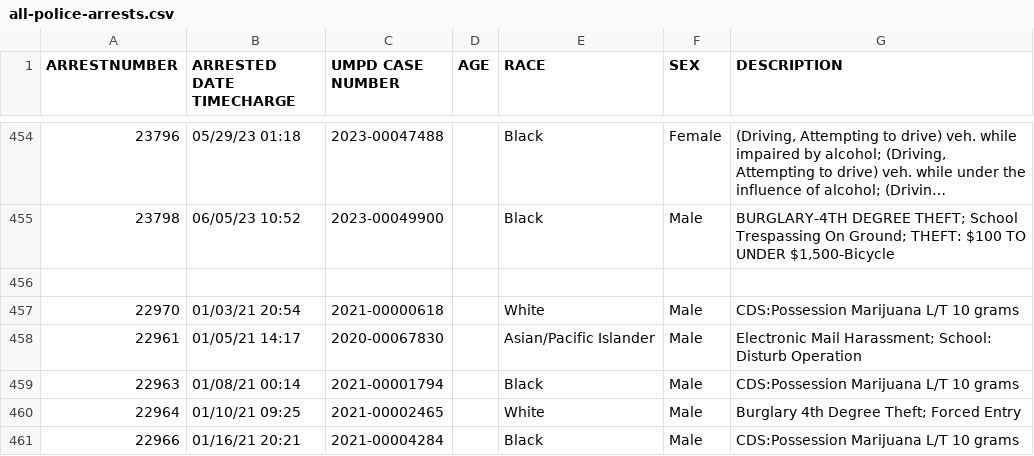
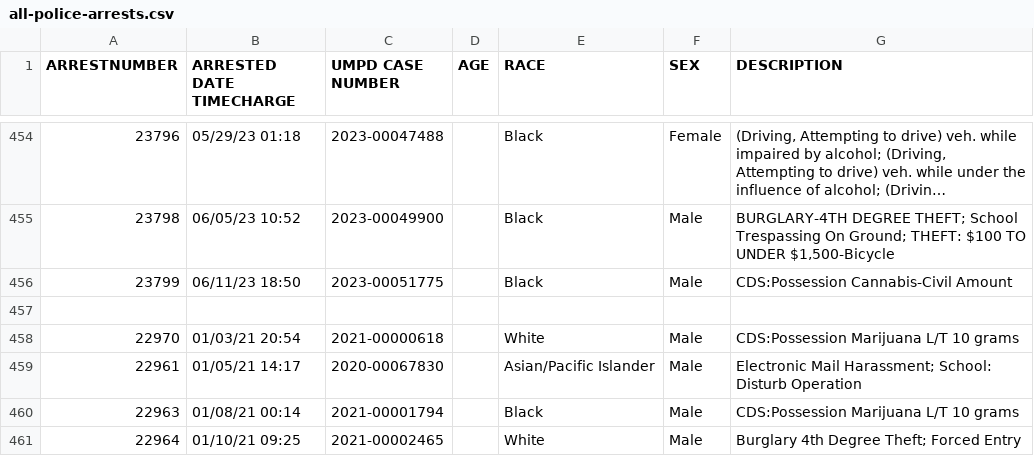
Before and after one commit to rachelmarconi/na-gov-upgrade, a CSV file: data/all-police-arrests.csv, drawn as a sheet; only a part is shown, gaps mark what is left out; the shorter side is filled out with more unchanged rows; long unchanged cells end in ….

```diff
--- a/data/all-police-arrests.csv
+++ b/data/all-police-arrests.csv
@@ -455,2 +455,3 @@ ARRESTNUMBER,ARRESTED DATE TIMECHARGE,UMPD CASE NUMBER,AGE,RACE,SEX,DESCRIPTION
 23798,06/05/23 10:52,2023-00049900,,Black,Male,"BURGLARY-4TH DEGREE THEFT; School Trespassing On Ground; THEFT: $100 TO UNDER $1,500-Bicycle"
+23799,06/11/23 18:50,2023-00051775,,Black,Male,CDS:Possession Cannabis-Civil Amount
 ,,,,,,
```
Also changed, not shown: 3 other files.
